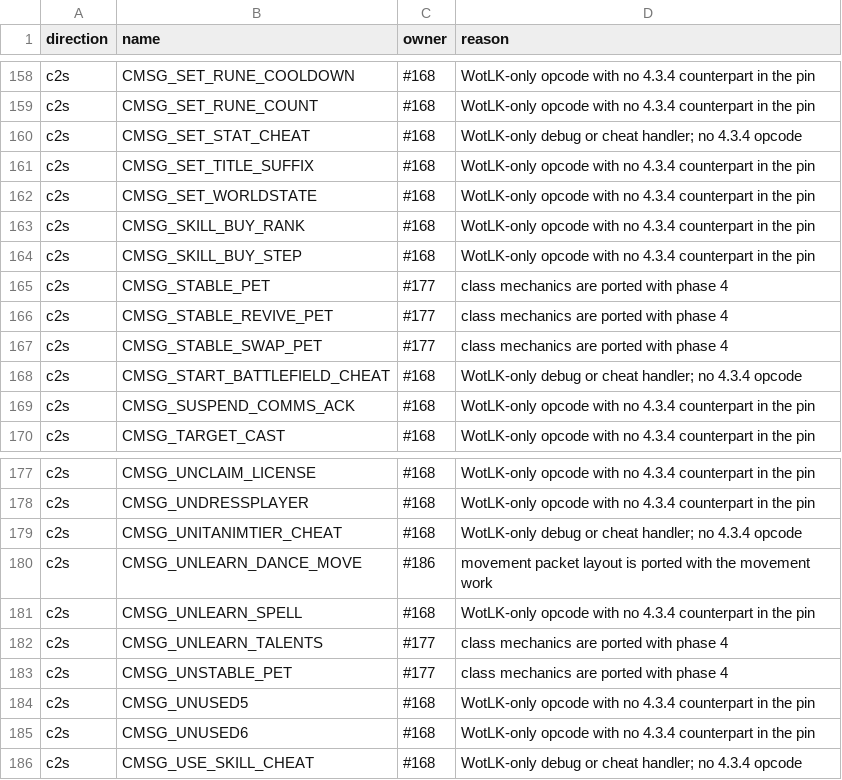
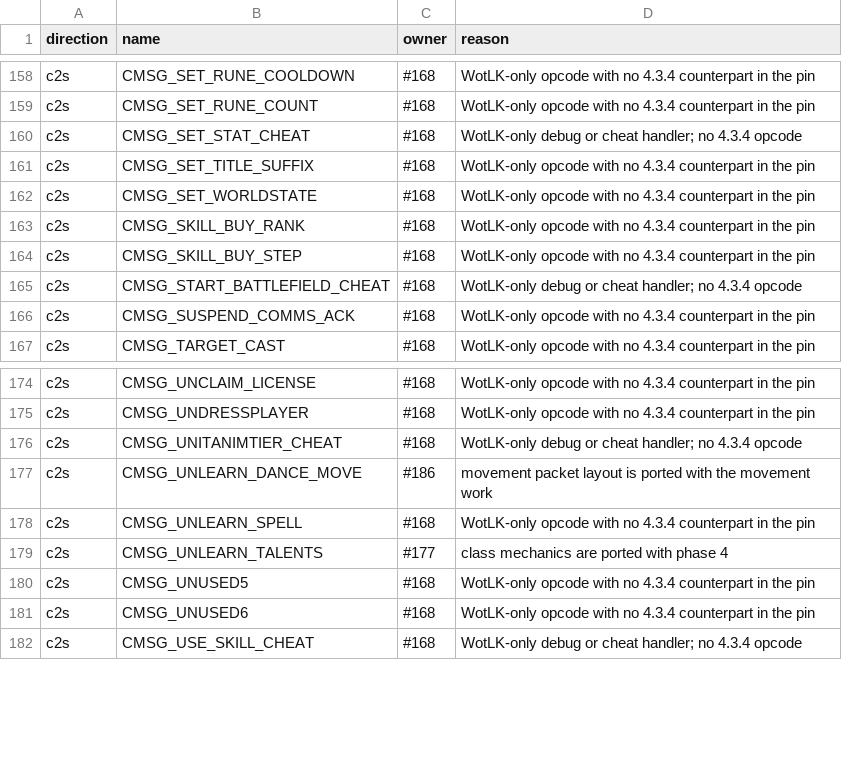
Before and after one commit to TheSCREWEDSoftware/azerothcore-wotlk, a TSV file: plan/04-opcode-legacy-allowlist.tsv, drawn as a sheet; only a part is shown, gaps mark what is left out.

```diff
--- a/plan/04-opcode-legacy-allowlist.tsv
+++ b/plan/04-opcode-legacy-allowlist.tsv
@@ -164,5 +164,2 @@ c2s	CMSG_SKILL_BUY_RANK	#168	WotLK-only opcode with no 4.3.4 counterpart in the
 c2s	CMSG_SKILL_BUY_STEP	#168	WotLK-only opcode with no 4.3.4 counterpart in the pin
-c2s	CMSG_STABLE_PET	#177	class mechanics are ported with phase 4
-c2s	CMSG_STABLE_REVIVE_PET	#177	class mechanics are ported with phase 4
-c2s	CMSG_STABLE_SWAP_PET	#177	class mechanics are ported with phase 4
 c2s	CMSG_START_BATTLEFIELD_CHEAT	#168	WotLK-only debug or cheat handler; no 4.3.4 opcode
@@ -182,3 +179,2 @@ c2s	CMSG_UNLEARN_SPELL	#168	WotLK-only opcode with no 4.3.4 counterpart in the p
 c2s	CMSG_UNLEARN_TALENTS	#177	class mechanics are ported with phase 4
-c2s	CMSG_UNSTABLE_PET	#177	class mechanics are ported with phase 4
 c2s	CMSG_UNUSED5	#168	WotLK-only opcode with no 4.3.4 counterpart in the pin
```
Also changed, not shown: plan/04-opcode-values.tsv, 16 other files.
